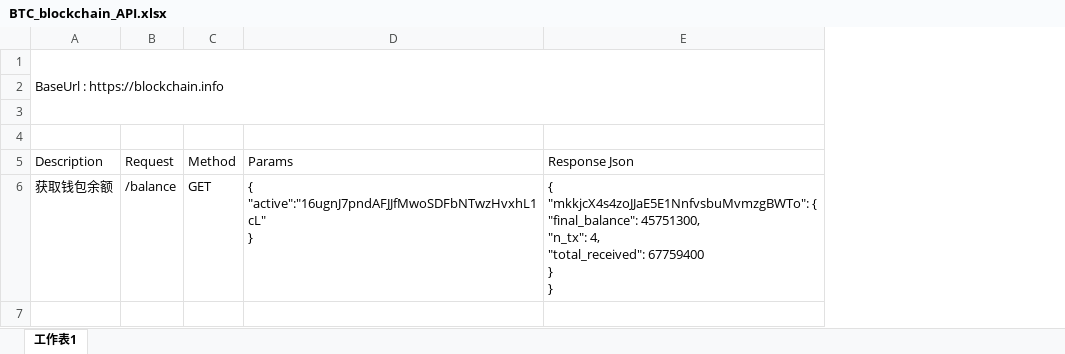
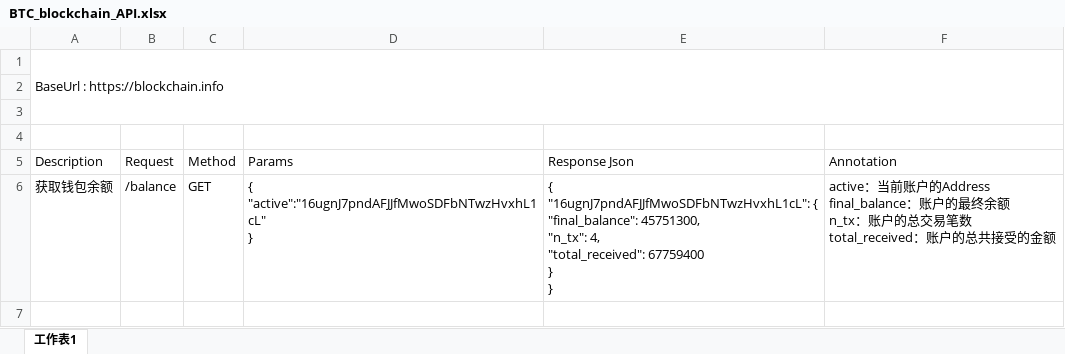
Before and after one commit to Catherinelhl/BTCDemo, an Excel workbook: Android/BTCDemo/BTC_blockchain_API.xlsx, sheet 工作表1, drawn as a sheet; only a part is shown; values as stored, in another font and other column widths than the file's, no cell formats; ↵ is a line break in a cell; the diff covers the shown part only; the diff names each change by its address in the sheet, - before the commit and + after, or states it on an @@ line.

Commit message:
add Excel annotaions

```diff
--- a/Android/BTCDemo/BTC_blockchain_API.xlsx (sheet 工作表1)
+++ b/Android/BTCDemo/BTC_blockchain_API.xlsx (sheet 工作表1)
+column F (Annotation), row 6: active：当前账户的Address ↵ final_balance：账户的最终余额 ↵ n_tx：账户的总交易笔数 ↵ total_received：账户的总共接受的金额
-E6 (Response Json): { ↵ "mkkjcX4s4zoJJaE5E1NnfvsbuMvmzgBWTo": { ↵ "final_balance":…
+E6 (Response Json): { ↵ "16ugnJ7pndAFJJfMwoSDFbNTwzHvxhL1cL": { ↵ "final_balance":…
```
Also changed, not shown: 1 added row and 5 edited cells elsewhere in this sheet, cell formats, 1 other file.
